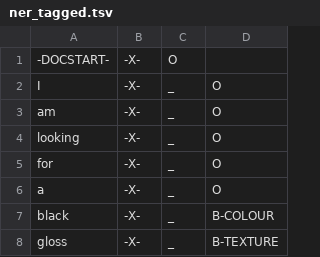
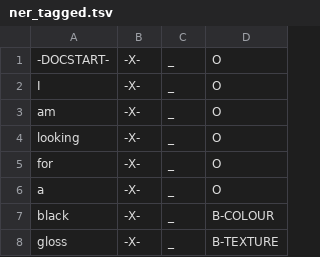
Before and after one commit to andrewkwstich/NegativeAwareNER, a TSV file: data/ner_tagged.tsv (was ner_tagged.tsv), drawn as a sheet; only a part is shown.

```diff
--- a/ner_tagged.tsv
+++ b/data/ner_tagged.tsv
@@ -1,2 +1,2 @@
--DOCSTART-	-X-	O	
+-DOCSTART-	-X-	_	O
 I	-X-	_	O
```
Also changed, not shown: 11 other files.
